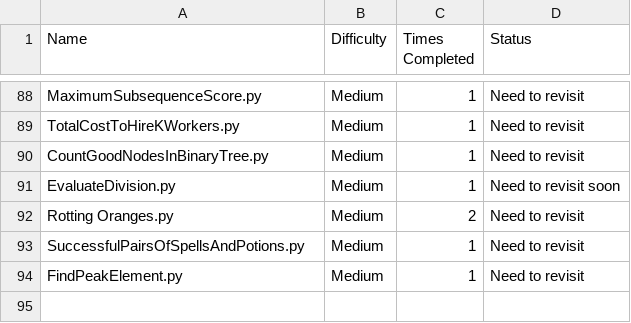
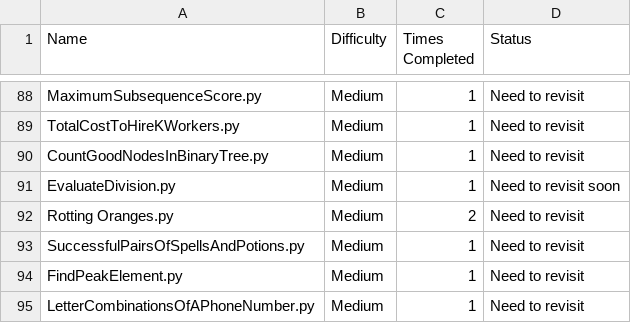
Before and after one commit to harrisonthayer04/neetcode, a CSV file: list.csv, drawn as a sheet; only a part is shown, gaps mark what is left out.

```diff
--- a/list.csv
+++ b/list.csv
@@ -94 +94,2 @@ SuccessfulPairsOfSpellsAndPotions.py, Medium, 1, Need to revisit
 FindPeakElement.py, Medium, 1, Need to revisit
+LetterCombinationsOfAPhoneNumber.py, Medium, 1, Need to revisit
```
Also changed, not shown: 1 other file.
